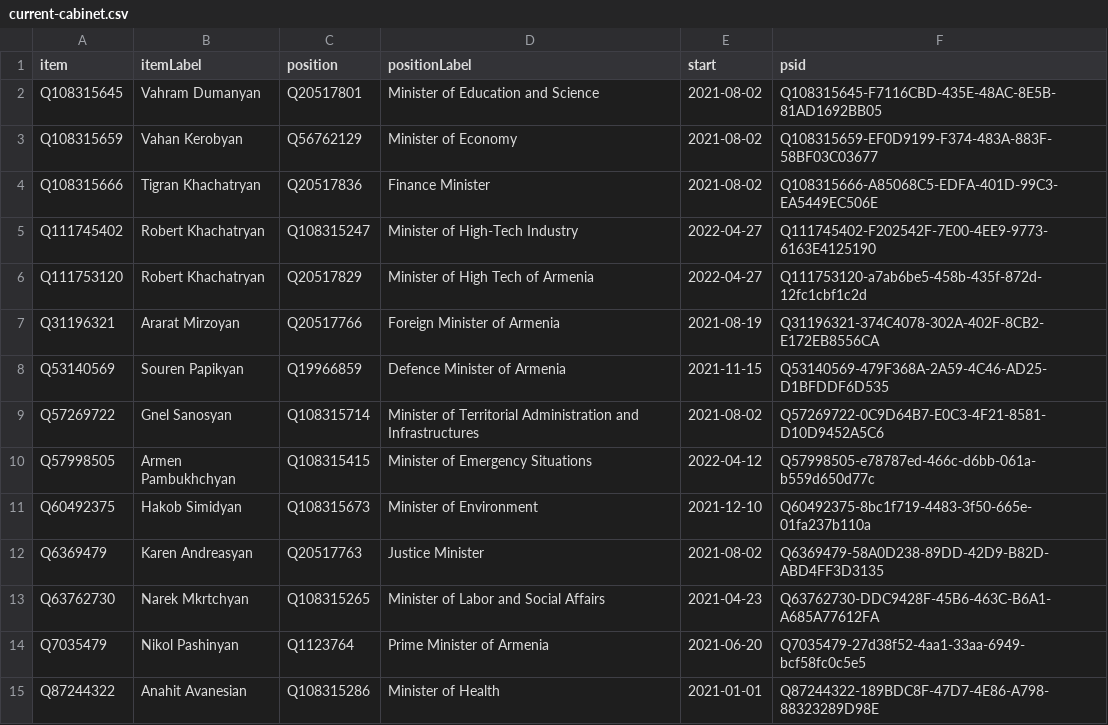
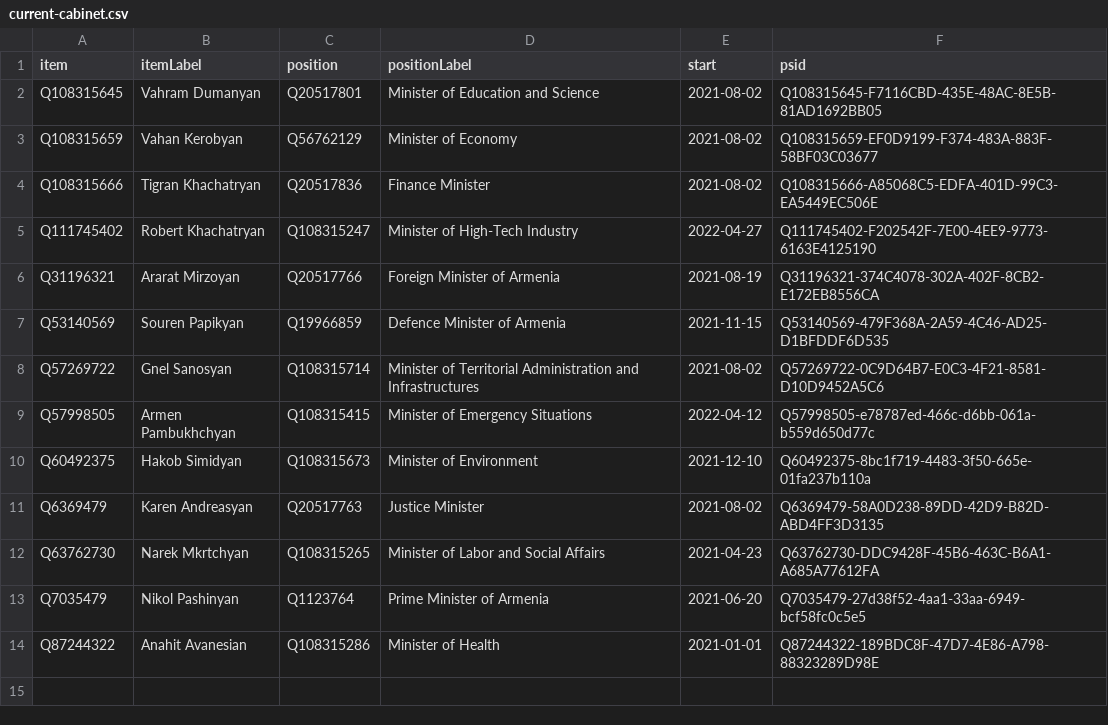
Before and after one commit to every-politician-scrapers/armenia-ministers, a CSV file: wikidata/results/current-cabinet.csv, drawn as a sheet; the diff names each change by its address in the sheet, - before the commit and + after, or states it on an @@ line.

Commit message:
Run SPARQL queries

```diff
--- a/wikidata/results/current-cabinet.csv
+++ b/wikidata/results/current-cabinet.csv
-row 6: Q111753120 | Robert Khachatryan | Q20517829 | Minister of High Tech of Armenia | 2022-04-27 | Q111753120-a7ab6be5-458b-435f-872d-12fc1cbf1c2d
```
